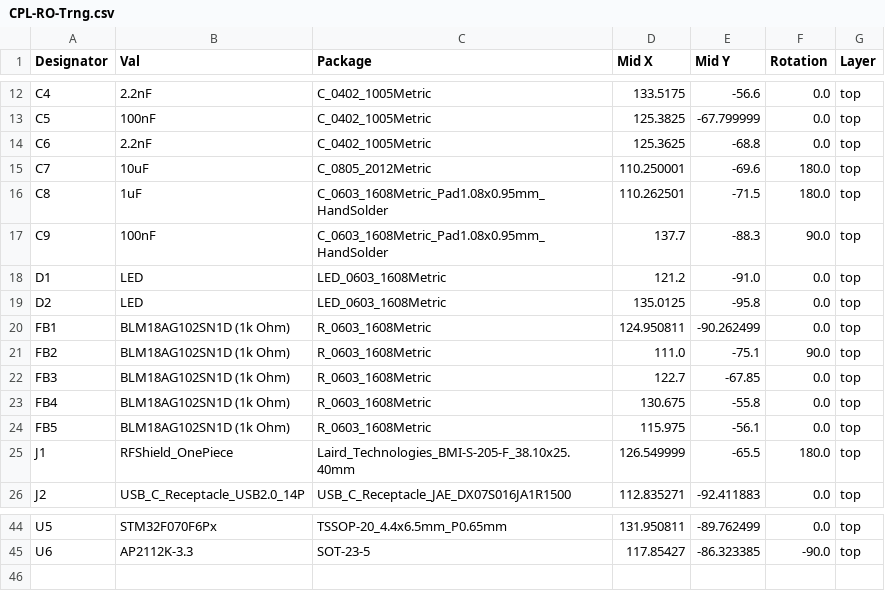
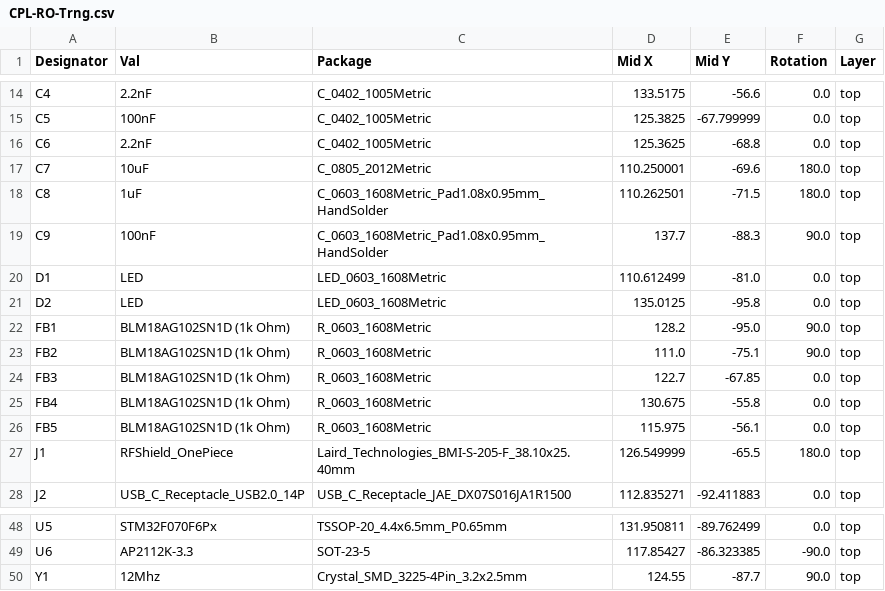
Before and after one commit to TheTosters/TRNG-Ring-Oscilator, a CSV file: Rev-1/hardware/jlcpcb/production_files/CPL-RO-Trng.csv, drawn as a sheet; only a part is shown, gaps mark what is left out; the diff covers the shown part only.

```diff
--- a/Rev-1/hardware/jlcpcb/production_files/CPL-RO-Trng.csv
+++ b/Rev-1/hardware/jlcpcb/production_files/CPL-RO-Trng.csv
@@ -17,5 +19,5 @@ C8,1uF,C_0603_1608Metric_Pad1.08x0.95mm_HandSolder,110.262501,-71.5,180.0,top
 C9,100nF,C_0603_1608Metric_Pad1.08x0.95mm_HandSolder,137.7,-88.3,90.0,top
-D1,LED,LED_0603_1608Metric,121.2,-91.0,0.0,top
+D1,LED,LED_0603_1608Metric,110.612499,-81.0,0.0,top
 D2,LED,LED_0603_1608Metric,135.0125,-95.8,0.0,top
-FB1,BLM18AG102SN1D (1k Ohm),R_0603_1608Metric,124.950811,-90.262499,0.0,top
+FB1,BLM18AG102SN1D (1k Ohm),R_0603_1608Metric,128.2,-95.0,90.0,top
 FB2,BLM18AG102SN1D (1k Ohm),R_0603_1608Metric,111.0,-75.1,90.0,top
@@ -45 +49,2 @@ U5,STM32F070F6Px,TSSOP-20_4.4x6.5mm_P0.65mm,131.950811,-89.762499,0.0,top
 U6,AP2112K-3.3,SOT-23-5,117.85427,-86.323385,-90.0,top
+Y1,12Mhz,Crystal_SMD_3225-4Pin_3.2x2.5mm,124.55,-87.7,90.0,top
```
Also changed, not shown: 4 added rows and 12 edited cells elsewhere in this file, Rev-1/hardware/jlcpcb/production_files/BOM-RO-Trng.csv, 16 other files.
